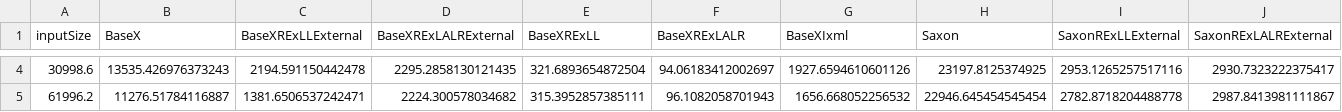
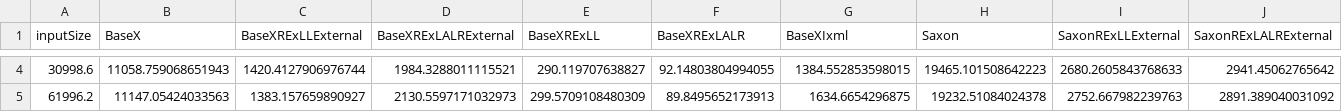
Before and after one commit to GuntherRademacher/rex-parser-benchmark, a CSV file: throughput-xquery.csv, drawn as a sheet; only a part is shown, gaps mark what is left out; the diff covers the shown part only; the diff names each change by its address in the sheet, - before the commit and + after, or states it on an @@ line.

```diff
--- a/throughput-xquery.csv
+++ b/throughput-xquery.csv
-B4 (BaseX): 13535.426976373243
+B4 (BaseX): 11058.759068651943
-C4 (BaseXRExLLExternal): 2194.591150442478
+C4 (BaseXRExLLExternal): 1420.4127906976744
-D4 (BaseXRExLALRExternal): 2295.2858130121435
+D4 (BaseXRExLALRExternal): 1984.3288011115521
-E4 (BaseXRExLL): 321.6893654872504
+E4 (BaseXRExLL): 290.119707638827
-F4 (BaseXRExLALR): 94.06183412002697
+F4 (BaseXRExLALR): 92.14803804994055
-G4 (BaseXIxml): 1927.6594610601126
+G4 (BaseXIxml): 1384.552853598015
-H4 (Saxon): 23197.8125374925
+H4 (Saxon): 19465.101508642223
-I4 (SaxonRExLLExternal): 2953.1265257517116
+I4 (SaxonRExLLExternal): 2680.2605843768633
-J4 (SaxonRExLALRExternal): 2930.7323222375417
+J4 (SaxonRExLALRExternal): 2941.45062765642
-B5 (BaseX): 11276.51784116887
+B5 (BaseX): 11147.05424033563
-C5 (BaseXRExLLExternal): 1381.6506537242471
+C5 (BaseXRExLLExternal): 1383.157659890927
-D5 (BaseXRExLALRExternal): 2224.300578034682
+D5 (BaseXRExLALRExternal): 2130.5597171032973
-E5 (BaseXRExLL): 315.3952857385111
+E5 (BaseXRExLL): 299.5709108480309
-F5 (BaseXRExLALR): 96.1082058701943
+F5 (BaseXRExLALR): 89.8495652173913
-G5 (BaseXIxml): 1656.668052256532
+G5 (BaseXIxml): 1634.6654296875
-H5 (Saxon): 22946.645454545454
+H5 (Saxon): 19232.51084024378
-I5 (SaxonRExLLExternal): 2782.8718204488778
+I5 (SaxonRExLLExternal): 2752.667982239763
-J5 (SaxonRExLALRExternal): 2987.8413981111867
+J5 (SaxonRExLALRExternal): 2891.389040031092
```
Also changed, not shown: 34 edited cells elsewhere in this file, memory-java.csv, memory-xquery.csv, 7 other files.
